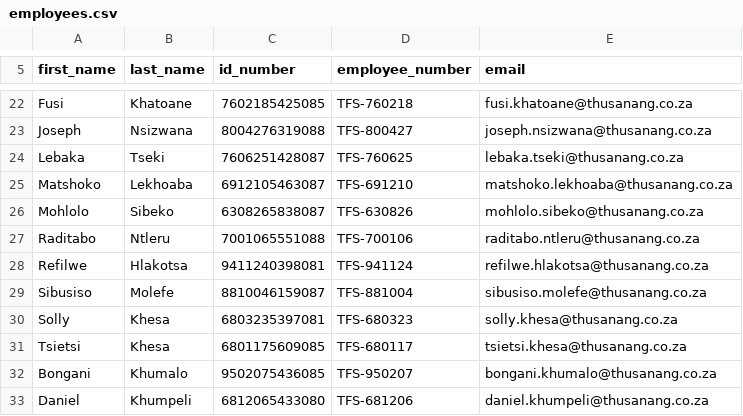
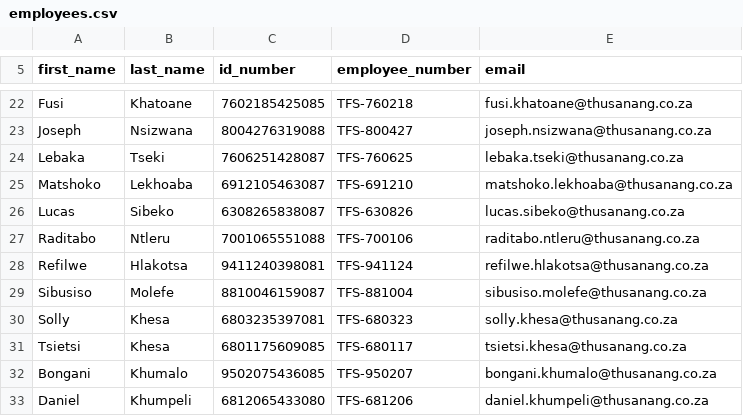
Before and after one commit to Bongz26/payroll, a CSV file: employees.csv, drawn as a sheet; only a part is shown, gaps mark what is left out.

Commit message:
Update Lucas Sibeko employee details and implement leave approval routing hierarchy

```diff
--- a/employees.csv
+++ b/employees.csv
@@ -25,3 +25,3 @@ Lebaka,Tseki,7606251428087,TFS-760625,lebaka.tseki@thusanang.co.za
 Matshoko,Lekhoaba,6912105463087,TFS-691210,matshoko.lekhoaba@thusanang.co.za
-Mohlolo,Sibeko,6308265838087,TFS-630826,mohlolo.sibeko@thusanang.co.za
+Lucas,Sibeko,6308265838087,TFS-630826,lucas.sibeko@thusanang.co.za
 Raditabo,Ntleru,7001065551088,TFS-700106,raditabo.ntleru@thusanang.co.za
```
Also changed, not shown: 3 other files.
